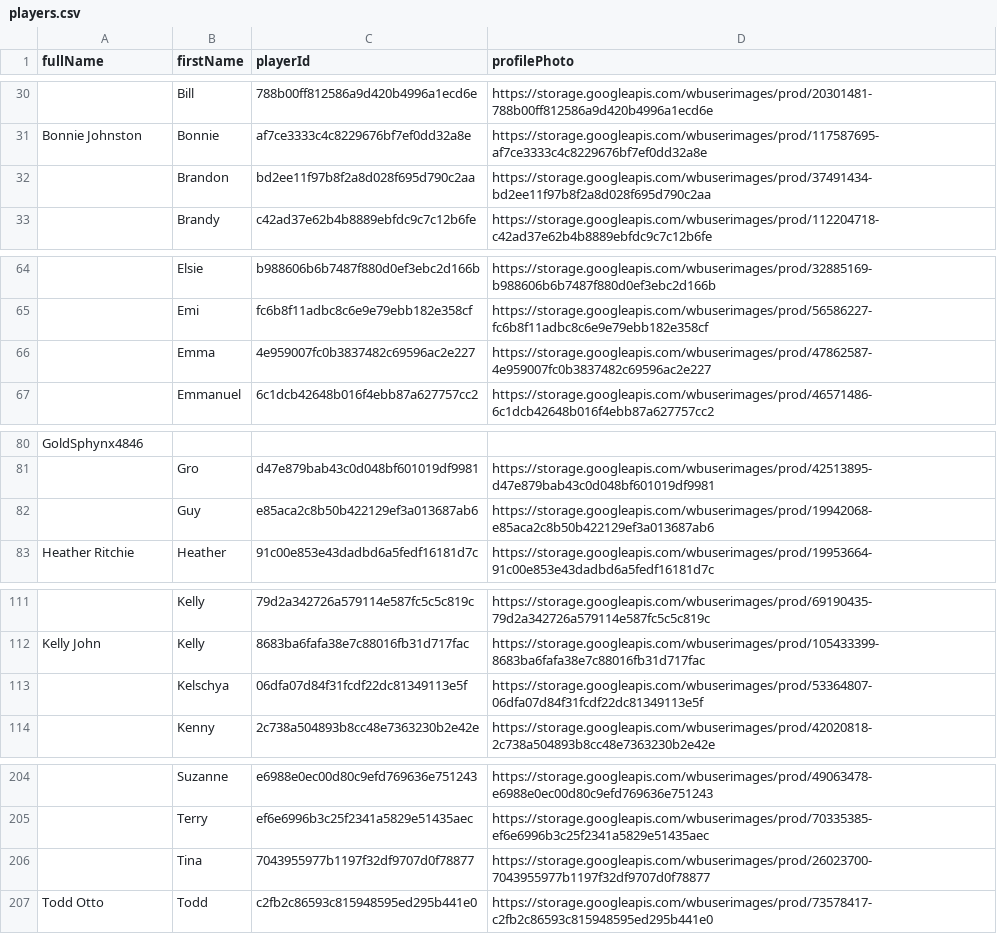
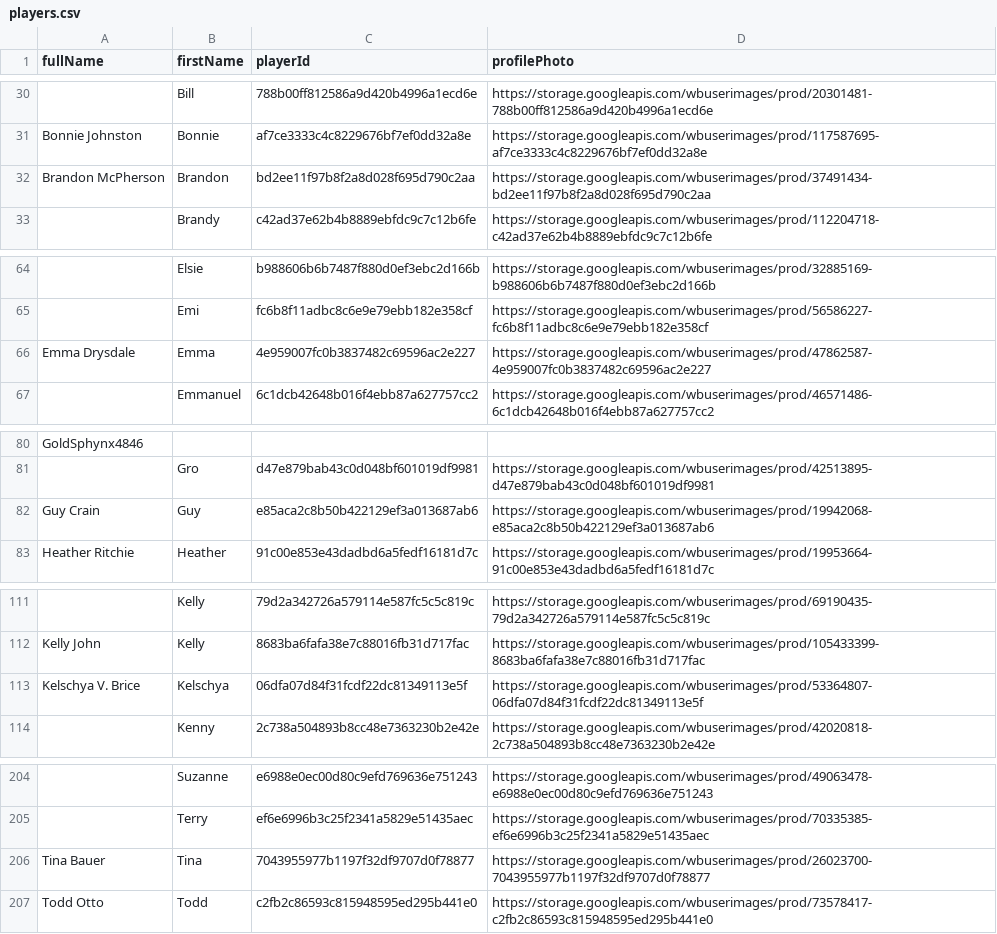
Before and after one commit to petrus1732/wordblitz, a CSV file: players.csv, drawn as a sheet; only a part is shown, gaps mark what is left out; the diff covers the shown part only.

```diff
--- a/players.csv
+++ b/players.csv
@@ -31,3 +31,3 @@ fullName,firstName,playerId,profilePhoto
 "Bonnie Johnston","Bonnie","af7ce3333c4c8229676bf7ef0dd32a8e","https://storage.googleapis.com/wbuserimages/prod/117587695-af7ce3333c4c8229676bf7ef0dd32a8e"
-"","Brandon","bd2ee11f97b8f2a8d028f695d790c2aa","https://storage.googleapis.com/wbuserimages/prod/37491434-bd2ee11f97b8f2a8d028f695d790c2aa"
+"Brandon McPherson","Brandon","bd2ee11f97b8f2a8d028f695d790c2aa","https://storage.googleapis.com/wbuserimages/prod/37491434-bd2ee11f97b8f2a8d028f695d790c2aa"
 "","Brandy","c42ad37e62b4b8889ebfdc9c7c12b6fe","https://storage.googleapis.com/wbuserimages/prod/112204718-c42ad37e62b4b8889ebfdc9c7c12b6fe"
@@ -65,3 +65,3 @@ fullName,firstName,playerId,profilePhoto
 "","Emi","fc6b8f11adbc8c6e9e79ebb182e358cf","https://storage.googleapis.com/wbuserimages/prod/56586227-fc6b8f11adbc8c6e9e79ebb182e358cf"
-"","Emma","4e959007fc0b3837482c69596ac2e227","https://storage.googleapis.com/wbuserimages/prod/47862587-4e959007fc0b3837482c69596ac2e227"
+"Emma Drysdale","Emma","4e959007fc0b3837482c69596ac2e227","https://storage.googleapis.com/wbuserimages/prod/47862587-4e959007fc0b3837482c69596ac2e227"
 "","Emmanuel","6c1dcb42648b016f4ebb87a627757cc2","https://storage.googleapis.com/wbuserimages/prod/46571486-6c1dcb42648b016f4ebb87a627757cc2"
@@ -81,3 +81,3 @@ fullName,firstName,playerId,profilePhoto
 "","Gro","d47e879bab43c0d048bf601019df9981","https://storage.googleapis.com/wbuserimages/prod/42513895-d47e879bab43c0d048bf601019df9981"
-"","Guy","e85aca2c8b50b422129ef3a013687ab6","https://storage.googleapis.com/wbuserimages/prod/19942068-e85aca2c8b50b422129ef3a013687ab6"
+"Guy Crain","Guy","e85aca2c8b50b422129ef3a013687ab6","https://storage.googleapis.com/wbuserimages/prod/19942068-e85aca2c8b50b422129ef3a013687ab6"
 "Heather Ritchie","Heather","91c00e853e43dadbd6a5fedf16181d7c","https://storage.googleapis.com/wbuserimages/prod/19953664-91c00e853e43dadbd6a5fedf16181d7c"
@@ -112,3 +112,3 @@ fullName,firstName,playerId,profilePhoto
 "Kelly John","Kelly","8683ba6fafa38e7c88016fb31d717fac","https://storage.googleapis.com/wbuserimages/prod/105433399-8683ba6fafa38e7c88016fb31d717fac"
-"","Kelschya","06dfa07d84f31fcdf22dc81349113e5f","https://storage.googleapis.com/wbuserimages/prod/53364807-06dfa07d84f31fcdf22dc81349113e5f"
+"Kelschya V. Brice","Kelschya","06dfa07d84f31fcdf22dc81349113e5f","https://storage.googleapis.com/wbuserimages/prod/53364807-06dfa07d84f31fcdf22dc81349113e5f"
 "","Kenny","2c738a504893b8cc48e7363230b2e42e","https://storage.googleapis.com/wbuserimages/prod/42020818-2c738a504893b8cc48e7363230b2e42e"
@@ -205,3 +205,3 @@ fullName,firstName,playerId,profilePhoto
 "","Terry","ef6e6996b3c25f2341a5829e51435aec","https://storage.googleapis.com/wbuserimages/prod/70335385-ef6e6996b3c25f2341a5829e51435aec"
-"","Tina","7043955977b1197f32df9707d0f78877","https://storage.googleapis.com/wbuserimages/prod/26023700-7043955977b1197f32df9707d0f78877"
+"Tina Bauer","Tina","7043955977b1197f32df9707d0f78877","https://storage.googleapis.com/wbuserimages/prod/26023700-7043955977b1197f32df9707d0f78877"
 "Todd Otto","Todd","c2fb2c86593c815948595ed295b441e0","https://storage.googleapis.com/wbuserimages/prod/73578417-c2fb2c86593c815948595ed295b441e0"
```
Also changed, not shown: 1 edited cell elsewhere in this file, 9 other files.
